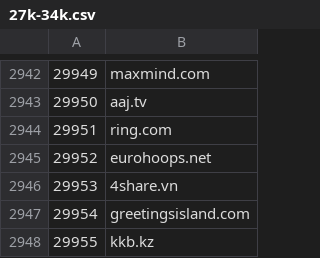
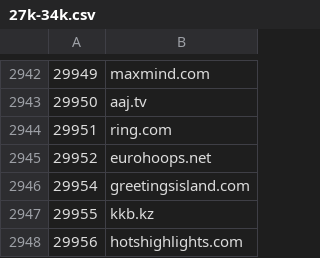
Before and after one commit to cnsuhao/SSOScraping, a CSV file: data/csv/27k-34k.csv, drawn as a sheet; only a part is shown, gaps mark what is left out; the shorter side is filled out with more unchanged rows; the diff names each change by its address in the sheet, - before the commit and + after, or states it on an @@ line.

```diff
--- a/data/csv/27k-34k.csv
+++ b/data/csv/27k-34k.csv
-row 2946: 29953 | 4share.vn
```
Also changed, not shown: data/csv/problems.csv.
